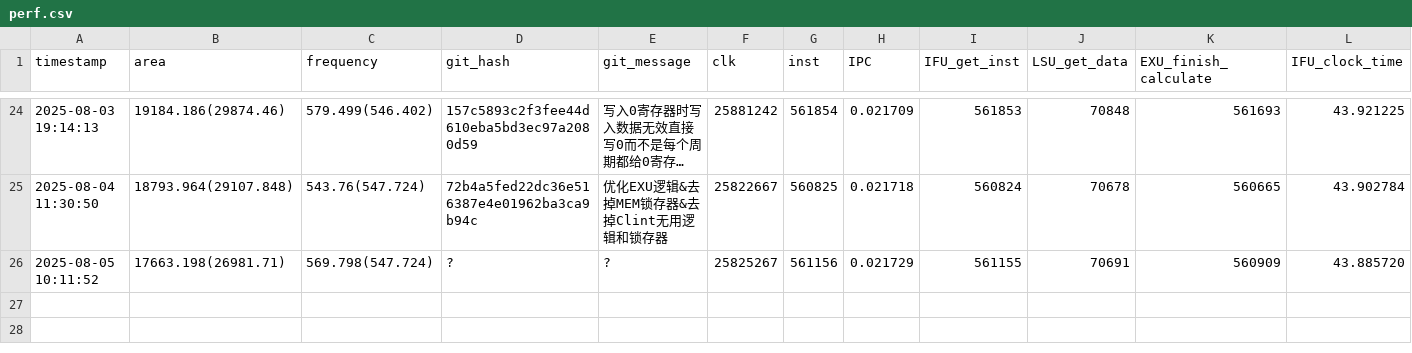
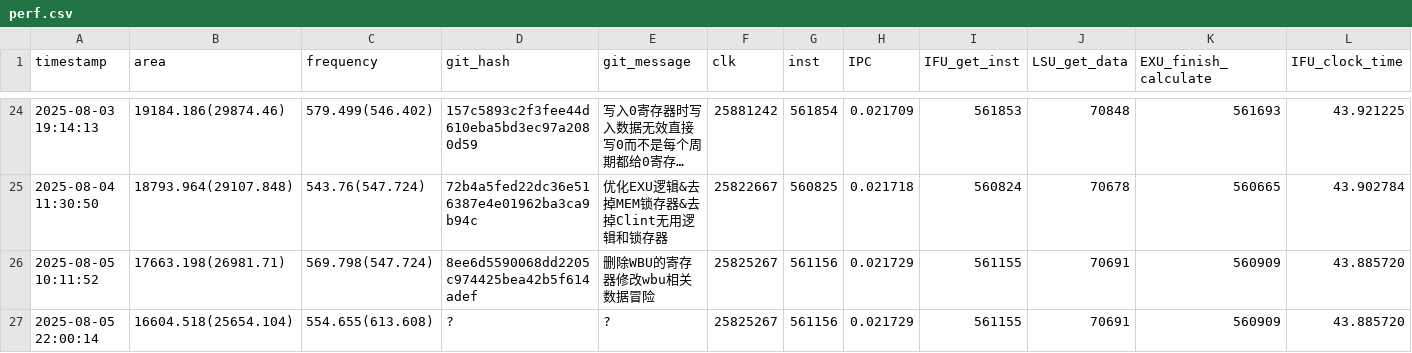
Before and after one commit to Plutoisy/ysyx-workbench, a CSV file: npc/perf.csv, drawn as a sheet; only a part is shown, gaps mark what is left out; long unchanged cells end in …; rows hold the shown columns only; the diff names each change by its address in the sheet, - before the commit and + after, or states it on an @@ line.

```diff
--- a/npc/perf.csv
+++ b/npc/perf.csv
-D26 (git_hash): ?
+D26 (git_hash): 8ee6d5590068dd2205c974425bea42b5f614adef
-E26 (git_message): ?
+E26 (git_message): 删除WBU的寄存器修改wbu相关数据冒险
+row 27: 2025-08-05 22:00:14 | 16604.518(25654.104) | 554.655(613.608) | ? | ? | 25825267 | 561156 | 0.021729 | 561155 | 70691 | 560909 | 43.885720
```
Also changed, not shown: 20 other files.
